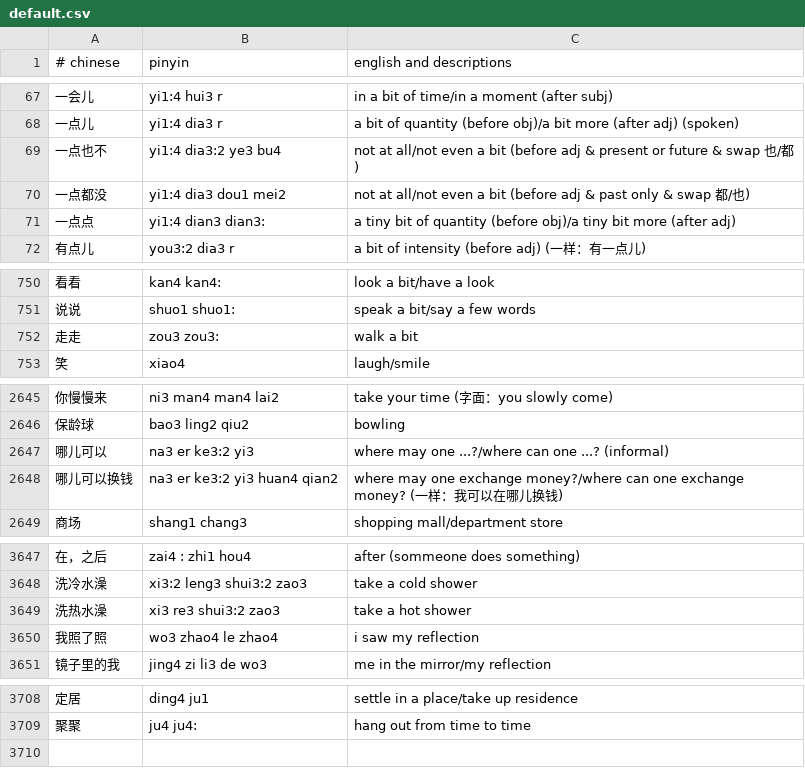
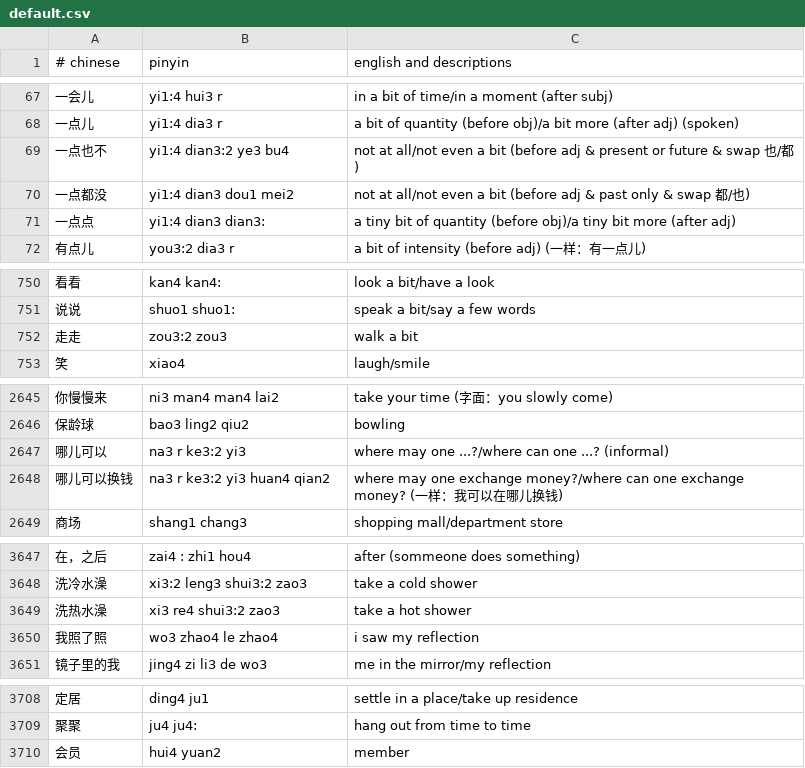
Before and after one commit to nickrusso42518/zhong, a CSV file: inputs/default.csv, drawn as a sheet; only a part is shown, gaps mark what is left out.

Commit message:
words [ci skip]

```diff
--- a/inputs/default.csv
+++ b/inputs/default.csv
@@ -68,4 +68,4 @@
 一点儿,yi1:4 dia3 r,a bit of quantity (before obj)/a bit more (after adj) (spoken)
-一点也不,yi1:4 dia3:2 ye3 bu4,not at all/not even a bit (before adj & present or future & swap 也/都)
-一点都没,yi1:4 dia3 dou1 mei2,not at all/not even a bit (before adj & past only & swap 都/也)
+一点也不,yi1:4 dian3:2 ye3 bu4,not at all/not even a bit (before adj & present or future & swap 也/都)
+一点都没,yi1:4 dian3 dou1 mei2,not at all/not even a bit (before adj & past only & swap 都/也)
 一点点,yi1:4 dian3 dian3:,a tiny bit of quantity (before obj)/a tiny bit more (after adj)
@@ -751,3 +751,3 @@
 说说,shuo1 shuo1:,speak a bit/say a few words
-走走,zou3 zou3:,walk a bit
+走走,zou3:2 zou3,walk a bit
 笑,xiao4,laugh/smile
@@ -2646,4 +2646,4 @@
 保龄球,bao3 ling2 qiu2,bowling
-哪儿可以,na3 er ke3:2 yi3,where may one ...?/where can one ...? (informal)
-哪儿可以换钱,na3 er ke3:2 yi3 huan4 qian2,where may one exchange money?/where can one exchange money? (一样：我可以在哪儿换钱)
+哪儿可以,na3 r ke3:2 yi3,where may one ...?/where can one ...? (informal)
+哪儿可以换钱,na3 r ke3:2 yi3 huan4 qian2,where may one exchange money?/where can one exchange money? (一样：我可以在哪儿换钱)
 商场,shang1 chang3,shopping mall/department store
@@ -3648,3 +3648,3 @@
 洗冷水澡,xi3:2 leng3 shui3:2 zao3,take a cold shower
-洗热水澡,xi3 re3 shui3:2 zao3,take a hot shower
+洗热水澡,xi3 re4 shui3:2 zao3,take a hot shower
 我照了照,wo3 zhao4 le zhao4,i saw my reflection
@@ -3709 +3709,2 @@
 聚聚,ju4 ju4:,hang out from time to time
+会员,hui4 yuan2,member
```
